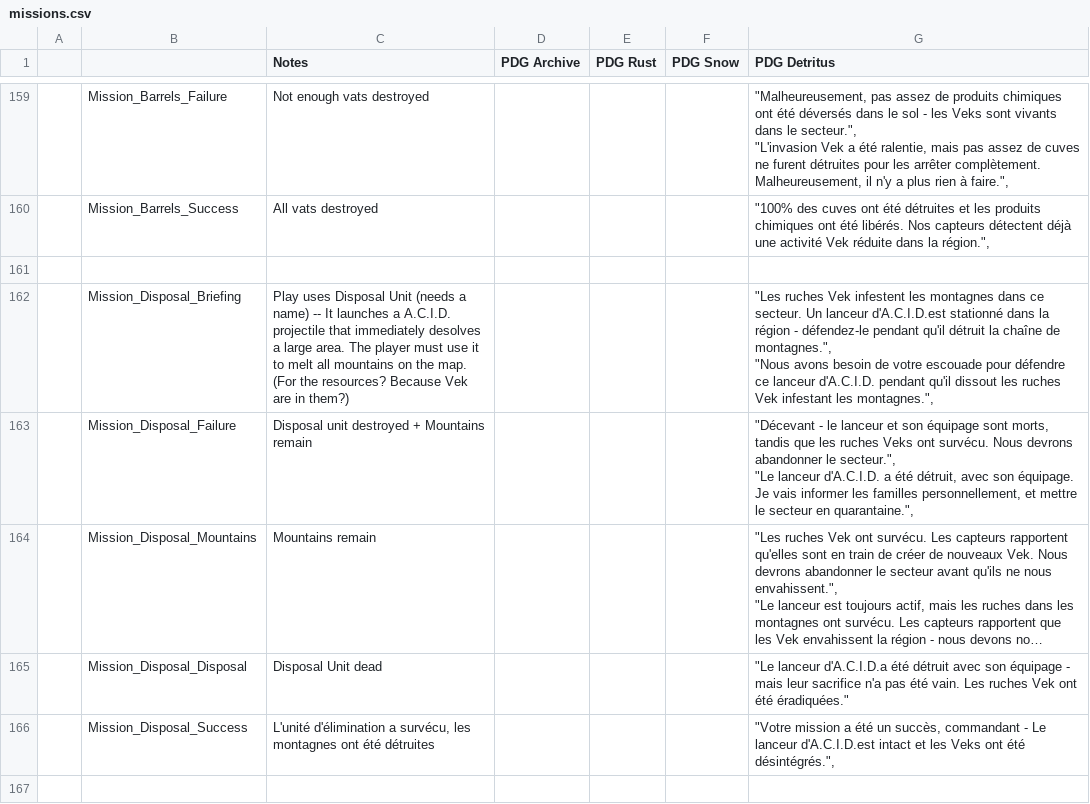
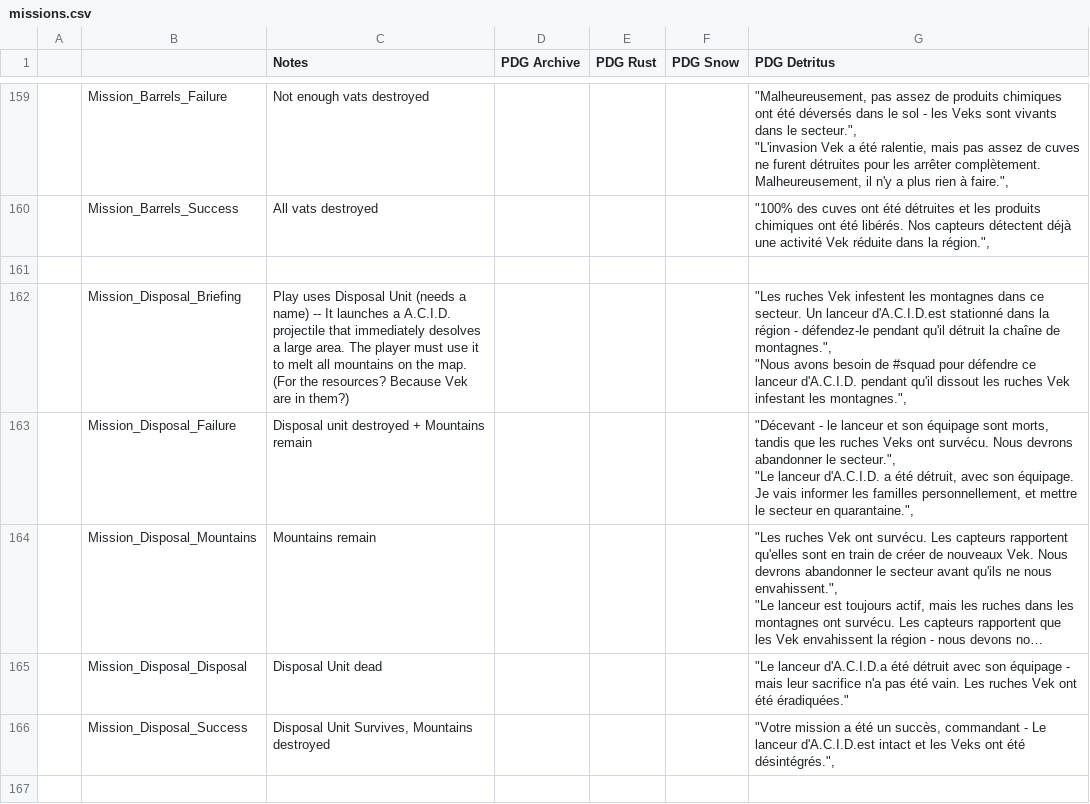
Before and after one commit to pilax/ITB-translate, a CSV file: scripts/personalities/missions.csv, drawn as a sheet; only a part is shown, gaps mark what is left out; long unchanged cells end in …; the diff covers the shown part only; the diff names each change by its address in the sheet, - before the commit and + after, or states it on an @@ line.

```diff
--- a/scripts/personalities/missions.csv
+++ b/scripts/personalities/missions.csv
-G162 (PDG Detritus): …besoin de votre escouade pour défendre…
+G162 (PDG Detritus): …besoin de #squad pour défendre…
-C166 (Notes): L'unité d'élimination a survécu, les montagnes ont été détruites
+C166 (Notes): Disposal Unit Survives, Mountains destroyed
```
Also changed, not shown: 34 edited cells elsewhere in this file.
